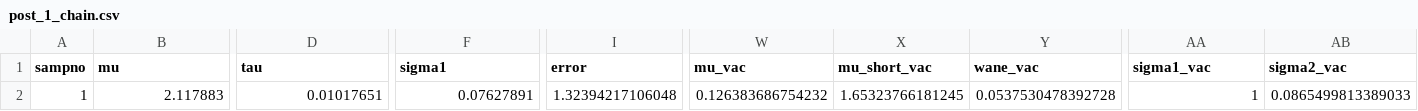
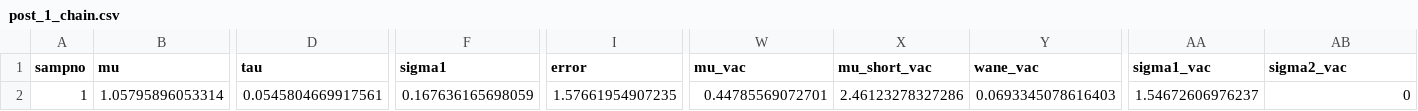
Before and after one commit to dchodge/pilot.hcw, a CSV file: outputs/hcw_pre/fits/dis_dep/full/m1/post_1_chain.csv, drawn as a sheet; only a part is shown, gaps mark what is left out; the diff covers the shown part only; the diff names each change by its address in the sheet, - before the commit and + after, or states it on an @@ line.

```diff
--- a/outputs/hcw_pre/fits/dis_dep/full/m1/post_1_chain.csv
+++ b/outputs/hcw_pre/fits/dis_dep/full/m1/post_1_chain.csv
-B2 (mu): 2.117883
+B2 (mu): 1.05795896053314
-D2 (tau): 0.01017651
+D2 (tau): 0.0545804669917561
-F2 (sigma1): 0.07627891
+F2 (sigma1): 0.167636165698059
-I2 (error): 1.32394217106048
+I2 (error): 1.57661954907235
-W2 (mu_vac): 0.126383686754232
+W2 (mu_vac): 0.44785569072701
-X2 (mu_short_vac): 1.65323766181245
+X2 (mu_short_vac): 2.46123278327286
-Y2 (wane_vac): 0.0537530478392728
+Y2 (wane_vac): 0.0693345078616403
-AA2 (sigma1_vac): 1
+AA2 (sigma1_vac): 1.54672606976237
-AB2 (sigma2_vac): 0.0865499813389033
+AB2 (sigma2_vac): 0
```
Also changed, not shown: 4 edited cells elsewhere in this file, outputs/hcw_pre/fits/dis_dep/full/m1/post_2_chain.csv, outputs/hcw_pre/fits/dis_dep/full/m1/post_2_indiv_ll.csv, 29 other files.
